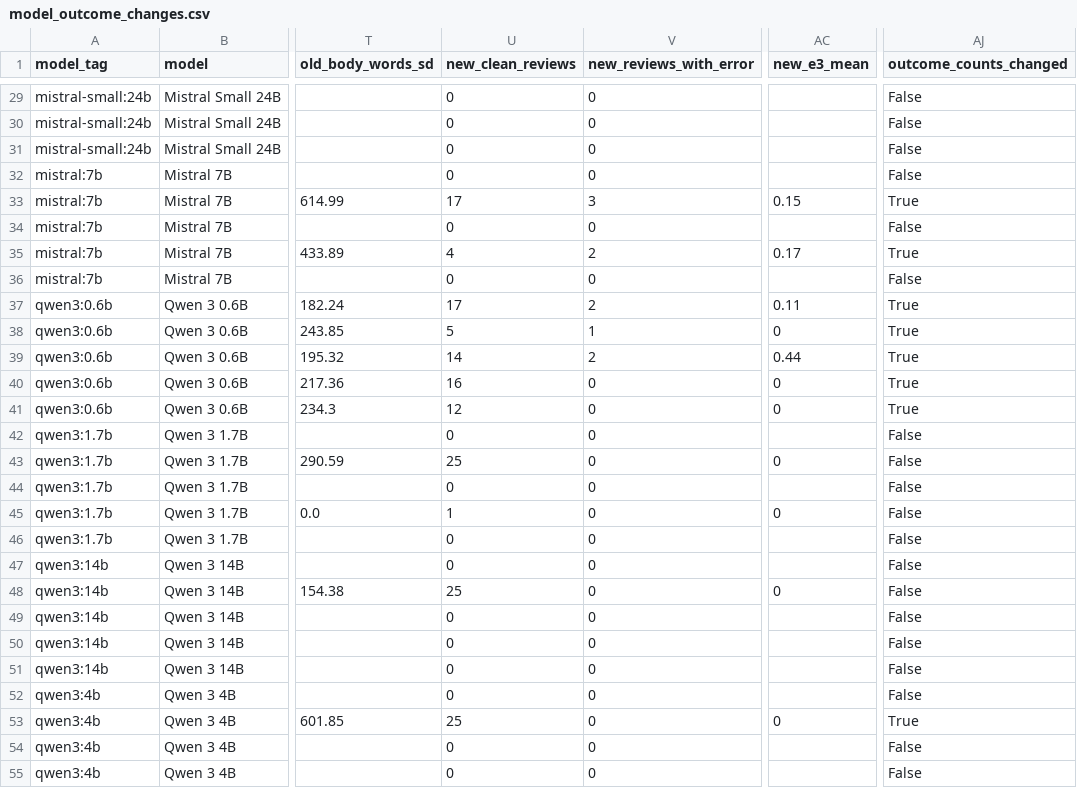
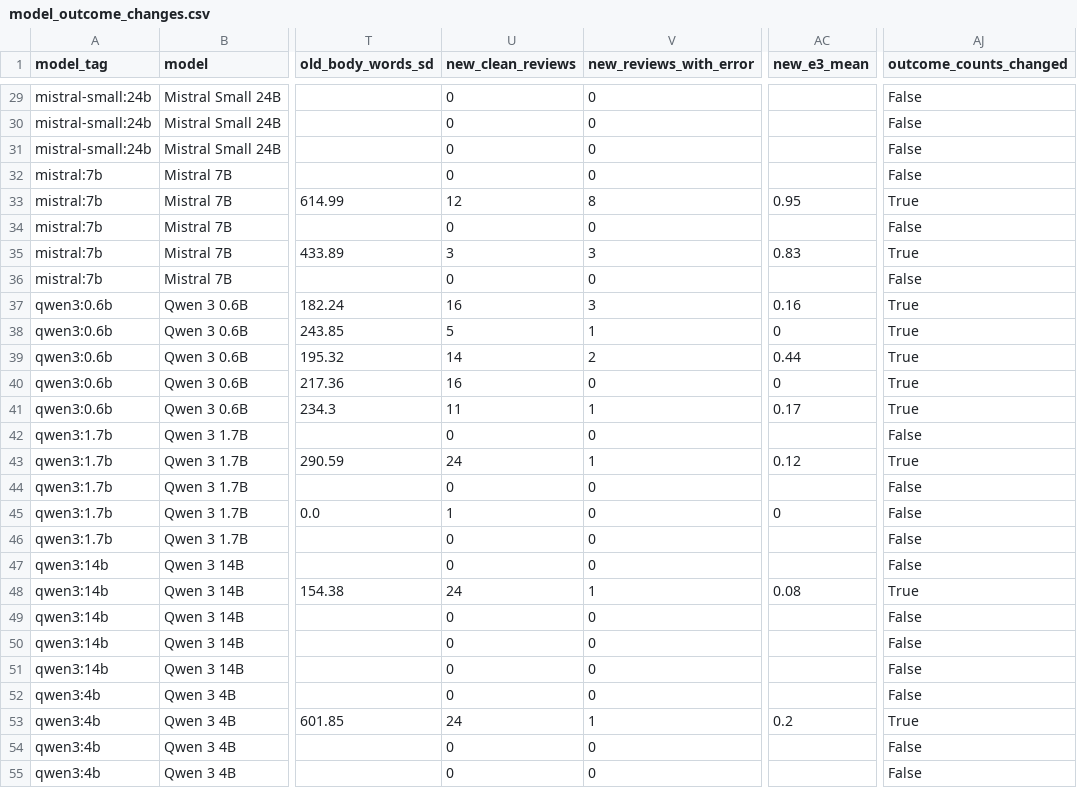
Before and after one commit to igbaccin/rrr-replication, a CSV file: results/corrected/analysis_source/model_outcome_changes.csv, drawn as a sheet; only a part is shown, gaps mark what is left out; the diff names each change by its address in the sheet, - before the commit and + after, or states it on an @@ line.

```diff
--- a/results/corrected/analysis_source/model_outcome_changes.csv
+++ b/results/corrected/analysis_source/model_outcome_changes.csv
-U33 (new_clean_reviews): 17
+U33 (new_clean_reviews): 12
-V33 (new_reviews_with_error): 3
+V33 (new_reviews_with_error): 8
-AC33 (new_e3_mean): 0.15
+AC33 (new_e3_mean): 0.95
-U35 (new_clean_reviews): 4
+U35 (new_clean_reviews): 3
-V35 (new_reviews_with_error): 2
+V35 (new_reviews_with_error): 3
-AC35 (new_e3_mean): 0.17
+AC35 (new_e3_mean): 0.83
-U37 (new_clean_reviews): 17
+U37 (new_clean_reviews): 16
-V37 (new_reviews_with_error): 2
+V37 (new_reviews_with_error): 3
-AC37 (new_e3_mean): 0.11
+AC37 (new_e3_mean): 0.16
-U41 (new_clean_reviews): 12
+U41 (new_clean_reviews): 11
-V41 (new_reviews_with_error): 0
+V41 (new_reviews_with_error): 1
-AC41 (new_e3_mean): 0
+AC41 (new_e3_mean): 0.17
-U43 (new_clean_reviews): 25
+U43 (new_clean_reviews): 24
-V43 (new_reviews_with_error): 0
+V43 (new_reviews_with_error): 1
-AC43 (new_e3_mean): 0
+AC43 (new_e3_mean): 0.12
-AJ43 (outcome_counts_changed): False
+AJ43 (outcome_counts_changed): True
-U48 (new_clean_reviews): 25
+U48 (new_clean_reviews): 24
-V48 (new_reviews_with_error): 0
+V48 (new_reviews_with_error): 1
-AC48 (new_e3_mean): 0
+AC48 (new_e3_mean): 0.08
-AJ48 (outcome_counts_changed): False
+AJ48 (outcome_counts_changed): True
-U53 (new_clean_reviews): 25
+U53 (new_clean_reviews): 24
-V53 (new_reviews_with_error): 0
+V53 (new_reviews_with_error): 1
-AC53 (new_e3_mean): 0
+AC53 (new_e3_mean): 0.2
```
Also changed, not shown: results/corrected/analysis_source/condition_changes.csv, results/corrected/analysis_source/overall_writer_changes.csv, 31 other files.
